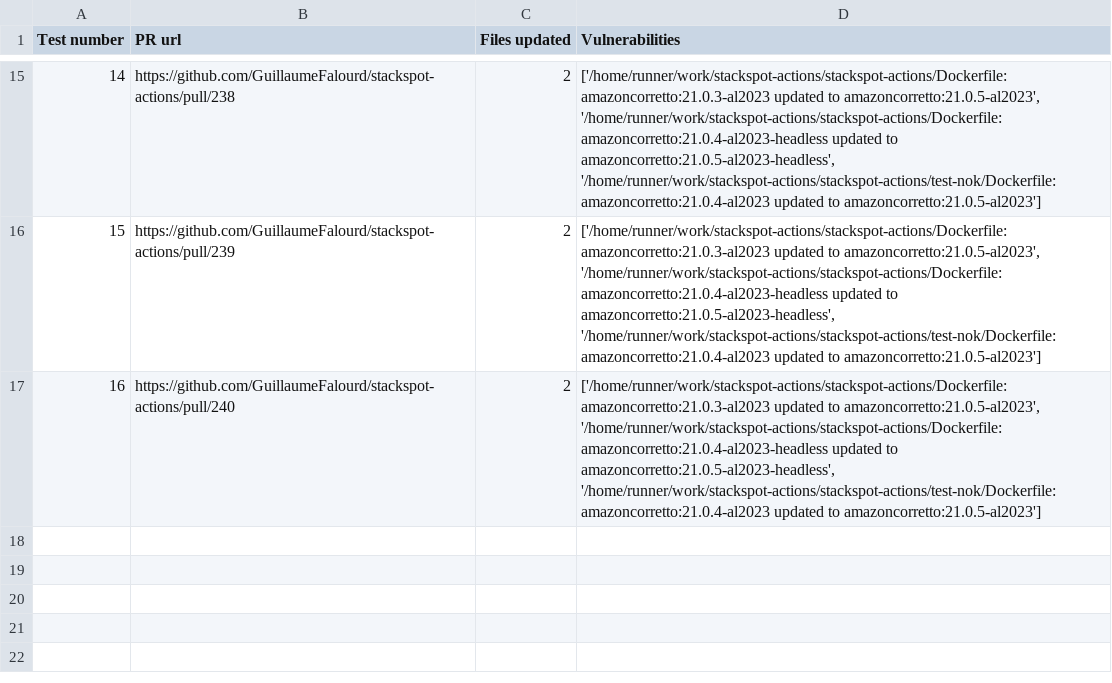
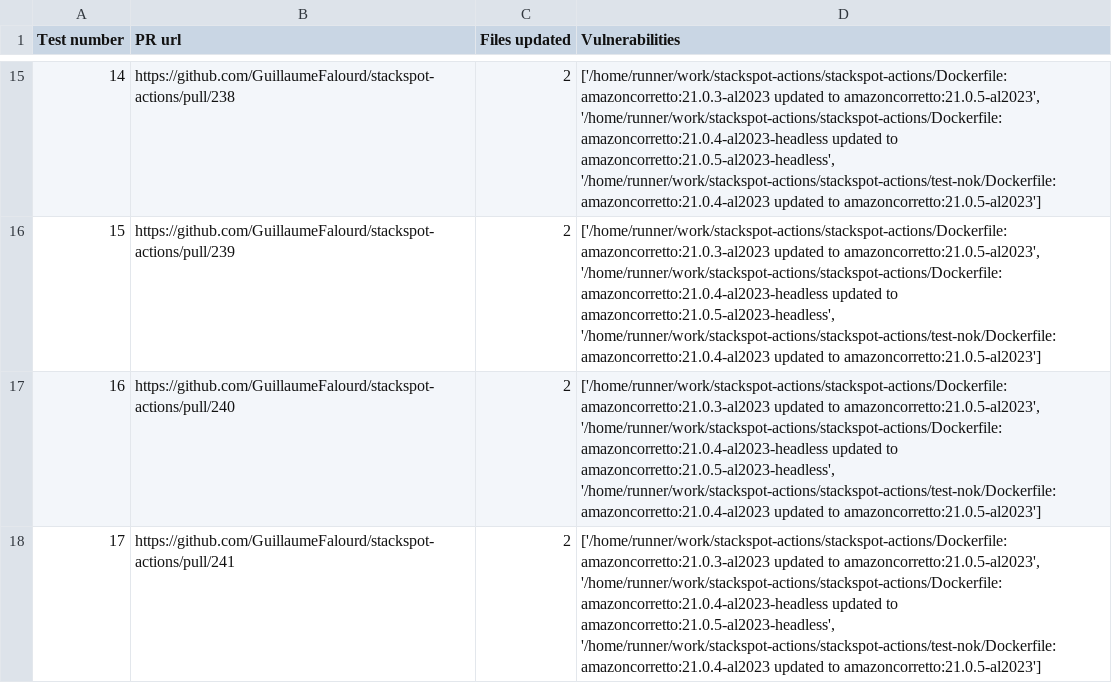
Before and after one commit to GuillaumeFalourd/stackspot-actions, a CSV file: reports/2024-12-06-11-03-result.csv, drawn as a sheet; only a part is shown, gaps mark what is left out.

```diff
--- a/reports/2024-12-06-11-03-result.csv
+++ b/reports/2024-12-06-11-03-result.csv
@@ -17 +17,2 @@ Test number,PR url,Files updated,Vulnerabilities
 16,https://github.com/GuillaumeFalourd/stackspot-actions/pull/240,2,"['/home/runner/work/stackspot-actions/stackspot-actions/Dockerfile: amazoncorretto:21.0.3-al2023 updated to amazoncorretto:21.0.5-al2023', '/home/runner/work/stackspot-actions/stackspot-actions/Dockerfile: amazoncorretto:21.0.4-al2023-headless updated to amazoncorretto:21.0.5-al2023-headless', '/home/runner/work/stackspot-actions/stackspot-actions/test-nok/Dockerfile: amazoncorretto:21.0.4-al2023 updated to amazoncorretto:21.0.5-al2023']"
+17,https://github.com/GuillaumeFalourd/stackspot-actions/pull/241,2,"['/home/runner/work/stackspot-actions/stackspot-actions/Dockerfile: amazoncorretto:21.0.3-al2023 updated to amazoncorretto:21.0.5-al2023', '/home/runner/work/stackspot-actions/stackspot-actions/Dockerfile: amazoncorretto:21.0.4-al2023-headless updated to amazoncorretto:21.0.5-al2023-headless', '/home/runner/work/stackspot-actions/stackspot-actions/test-nok/Dockerfile: amazoncorretto:21.0.4-al2023 updated to amazoncorretto:21.0.5-al2023']"
```
